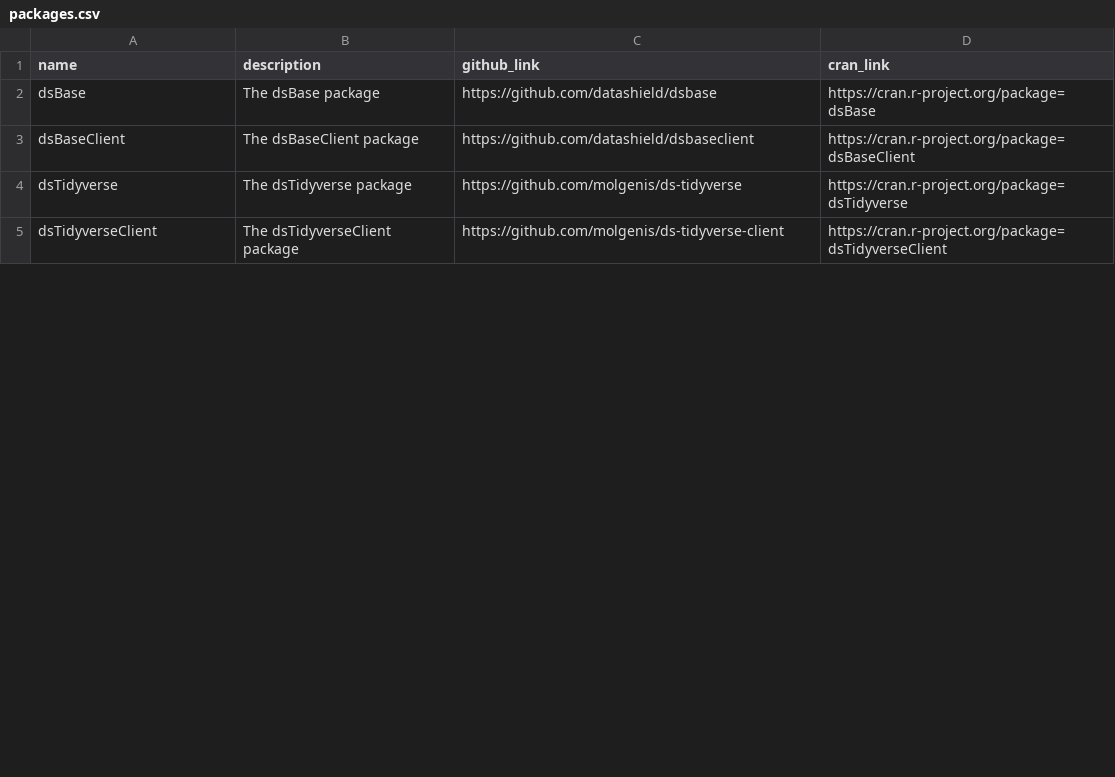
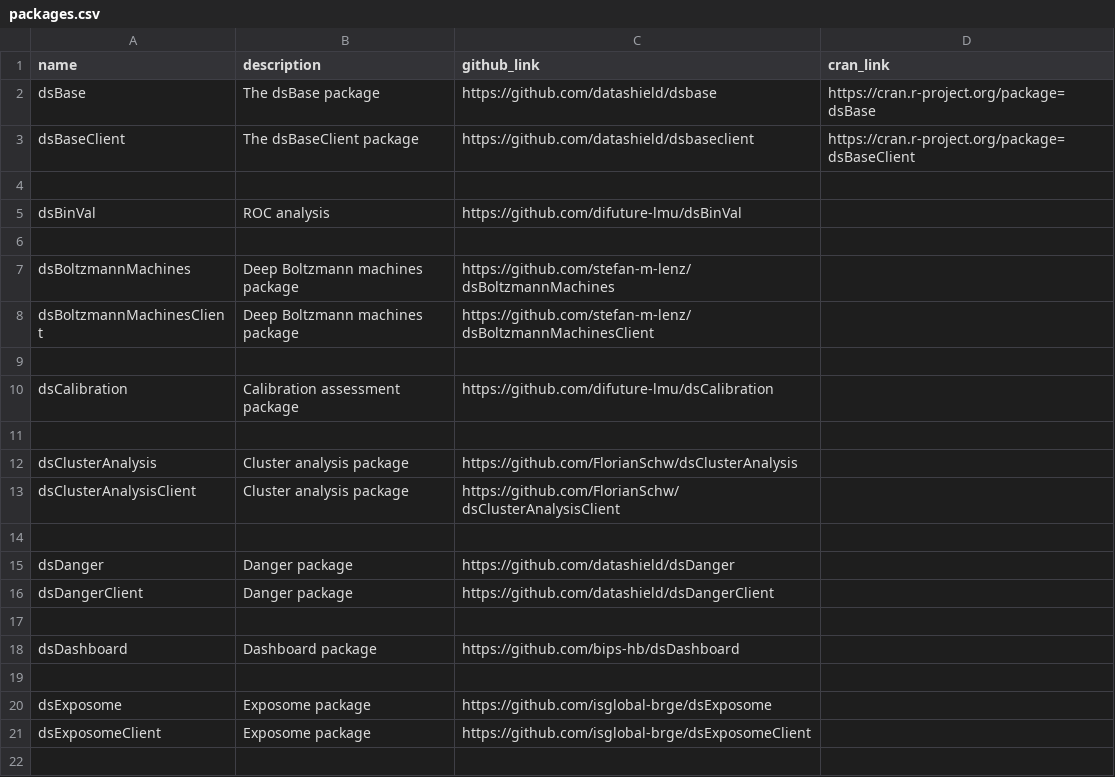
Before and after one commit to FederatedMethods/packages, a CSV file: packages.csv, drawn as a sheet; only a part is shown; the shorter side is filled out with more unchanged rows; the diff covers the shown part only.

Commit message:
Update packages.csv to add new packages and reorganize existing entries

```diff
--- a/packages.csv
+++ b/packages.csv
@@ -3 +3,20 @@ dsBase, The dsBase package, https://github.com/datashield/dsbase, https://cran.r
 dsBaseClient, The dsBaseClient package, https://github.com/datashield/dsbaseclient, https://cran.r-project.org/package=dsBaseClient
+
+dsBinVal, ROC analysis, https://github.com/difuture-lmu/dsBinVal,
+
+dsBoltzmannMachines, Deep Boltzmann machines package, https://github.com/stefan-m-lenz/dsBoltzmannMachines,
+dsBoltzmannMachinesClient, Deep Boltzmann machines package, https://github.com/stefan-m-lenz/dsBoltzmannMachinesClient,
+
+dsCalibration, Calibration assessment package, https://github.com/difuture-lmu/dsCalibration,
+
+dsClusterAnalysis, Cluster analysis package, https://github.com/FlorianSchw/dsClusterAnalysis,
+dsClusterAnalysisClient, Cluster analysis package, https://github.com/FlorianSchw/dsClusterAnalysisClient,
+
+dsDanger, Danger package, https://github.com/datashield/dsDanger,
+dsDangerClient, Danger package, https://github.com/datashield/dsDangerClient,
+
+dsDashboard, Dashboard package, https://github.com/bips-hb/dsDashboard,
+
+dsExposome, Exposome package, https://github.com/isglobal-brge/dsExposome,
+dsExposomeClient, Exposome package, https://github.com/isglobal-brge/dsExposomeClient,
+
```
Also changed, not shown: 19 added rows and 12 moved rows elsewhere in this file.
